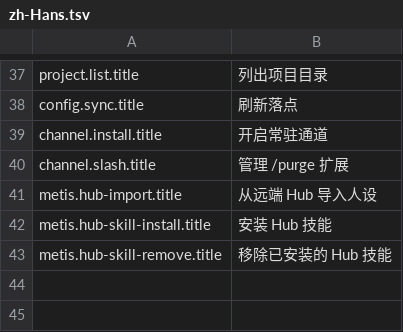
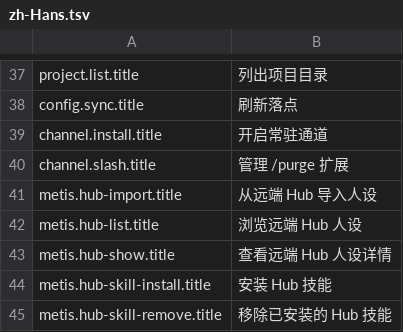
Before and after one commit to dulingzhi/metis, a TSV file: crates/core/assets/i18n/zh-Hans.tsv, drawn as a sheet; only a part is shown, gaps mark what is left out; the diff names each change by its address in the sheet, - before the commit and + after, or states it on an @@ line.

```diff
--- a/crates/core/assets/i18n/zh-Hans.tsv
+++ b/crates/core/assets/i18n/zh-Hans.tsv
+row 42: metis.hub-list.title | 浏览远端 Hub 人设
+row 43: metis.hub-show.title | 查看远端 Hub 人设详情
```
Also changed, not shown: crates/core/assets/i18n/en.tsv, 10 other files.
